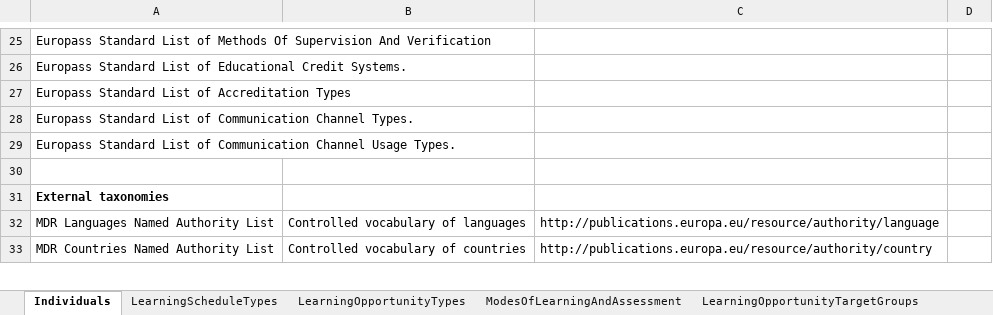
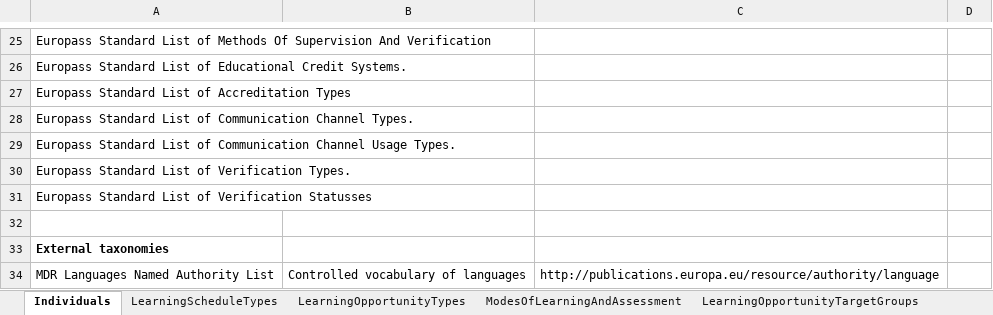
Before and after one commit to european-commission-empl/European-Learning-Model, an Excel workbook: ECDI_model_individuals.xlsx, sheet Individuals, drawn as a sheet; only a part is shown, gaps mark what is left out; the shorter side is filled out with more unchanged rows; values as stored, in another font and other column widths than the file's, no borders; the diff names each change by its address in the sheet, - before the commit and + after, or states it on an @@ line.

```diff
--- a/ECDI_model_individuals.xlsx (sheet Individuals)
+++ b/ECDI_model_individuals.xlsx (sheet Individuals)
+row 30: Europass Standard List of Verification Types.
+row 31: Europass Standard List of Verification Statusses
```
Also changed, not shown: other sheet tabs, ECDI_model.xlsx, 13 other files.
